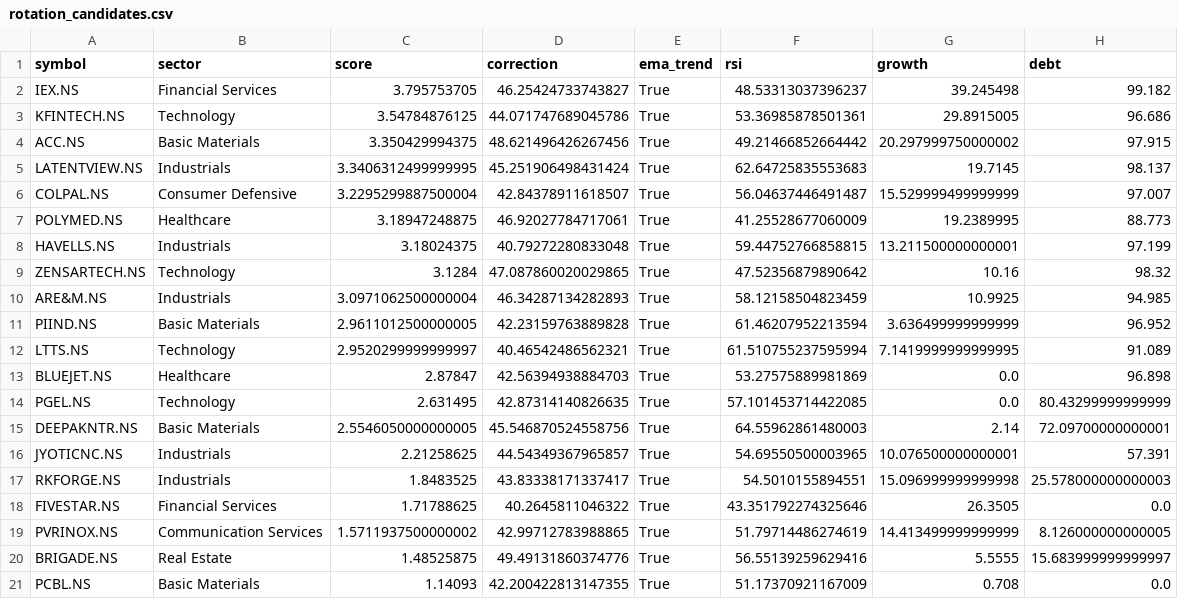
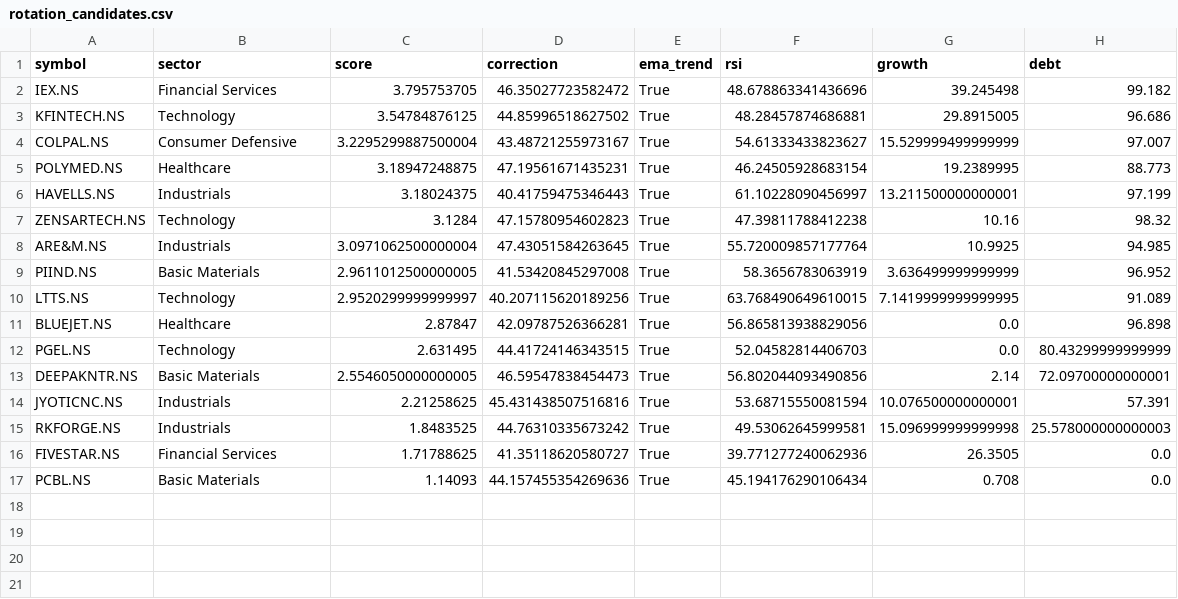
Before and after one commit to ushaalok1973-beep/value-rotation-scanner, a CSV file: rotation_candidates.csv, drawn as a sheet.

```diff
--- a/rotation_candidates.csv
+++ b/rotation_candidates.csv
@@ -1,21 +1,17 @@
 symbol,sector,score,correction,ema_trend,rsi,growth,debt
-IEX.NS,Financial Services,3.795753705,46.25424733743827,True,48.53313037396237,39.245498,99.182
-KFINTECH.NS,Technology,3.54784876125,44.071747689045786,True,53.36985878501361,29.8915005,96.686
-ACC.NS,Basic Materials,3.350429994375,48.621496426267456,True,49.21466852664442,20.297999750000002,97.915
-LATENTVIEW.NS,Industrials,3.3406312499999995,45.251906498431424,True,62.64725835553683,19.7145,98.137
-COLPAL.NS,Consumer Defensive,3.2295299887500004,42.84378911618507,True,56.04637446491487,15.529999499999999,97.007
-POLYMED.NS,Healthcare,3.18947248875,46.92027784717061,True,41.25528677060009,19.2389995,88.773
-HAVELLS.NS,Industrials,3.18024375,40.79272280833048,True,59.44752766858815,13.211500000000001,97.199
-ZENSARTECH.NS,Technology,3.1284,47.087860020029865,True,47.52356879890642,10.16,98.32
-ARE&M.NS,Industrials,3.0971062500000004,46.34287134282893,True,58.12158504823459,10.9925,94.985
-PIIND.NS,Basic Materials,2.9611012500000005,42.23159763889828,True,61.46207952213594,3.636499999999999,96.952
-LTTS.NS,Technology,2.9520299999999997,40.46542486562321,True,61.510755237595994,7.1419999999999995,91.089
-BLUEJET.NS,Healthcare,2.87847,42.56394938884703,True,53.27575889981869,0.0,96.898
-PGEL.NS,Technology,2.631495,42.87314140826635,True,57.101453714422085,0.0,80.43299999999999
-DEEPAKNTR.NS,Basic Materials,2.5546050000000005,45.546870524558756,True,64.55962861480003,2.14,72.09700000000001
-JYOTICNC.NS,Industrials,2.21258625,44.54349367965857,True,54.69550500003965,10.076500000000001,57.391
-RKFORGE.NS,Industrials,1.8483525,43.83338171337417,True,54.5010155894551,15.096999999999998,25.578000000000003
-FIVESTAR.NS,Financial Services,1.71788625,40.2645811046322,True,43.351792274325646,26.3505,0.0
-PVRINOX.NS,Communication Services,1.5711937500000002,42.99712783988865,True,51.79714486274619,14.413499999999999,8.126000000000005
-BRIGADE.NS,Real Estate,1.48525875,49.49131860374776,True,56.55139259629416,5.5555,15.683999999999997
-PCBL.NS,Basic Materials,1.14093,42.200422813147355,True,51.17370921167009,0.708,0.0
+IEX.NS,Financial Services,3.795753705,46.35027723582472,True,48.678863341436696,39.245498,99.182
+KFINTECH.NS,Technology,3.54784876125,44.85996518627502,True,48.28457874686881,29.8915005,96.686
+COLPAL.NS,Consumer Defensive,3.2295299887500004,43.48721255973167,True,54.61333433823627,15.529999499999999,97.007
+POLYMED.NS,Healthcare,3.18947248875,47.19561671435231,True,46.24505928683154,19.2389995,88.773
+HAVELLS.NS,Industrials,3.18024375,40.41759475346443,True,61.10228090456997,13.211500000000001,97.199
+ZENSARTECH.NS,Technology,3.1284,47.15780954602823,True,47.39811788412238,10.16,98.32
+ARE&M.NS,Industrials,3.0971062500000004,47.43051584263645,True,55.720009857177764,10.9925,94.985
+PIIND.NS,Basic Materials,2.9611012500000005,41.53420845297008,True,58.3656783063919,3.636499999999999,96.952
+LTTS.NS,Technology,2.9520299999999997,40.207115620189256,True,63.768490649610015,7.1419999999999995,91.089
+BLUEJET.NS,Healthcare,2.87847,42.09787526366281,True,56.865813938829056,0.0,96.898
+PGEL.NS,Technology,2.631495,44.41724146343515,True,52.04582814406703,0.0,80.43299999999999
+DEEPAKNTR.NS,Basic Materials,2.5546050000000005,46.59547838454473,True,56.802044093490856,2.14,72.09700000000001
+JYOTICNC.NS,Industrials,2.21258625,45.431438507516816,True,53.68715550081594,10.076500000000001,57.391
+RKFORGE.NS,Industrials,1.8483525,44.76310335673242,True,49.53062645999581,15.096999999999998,25.578000000000003
+FIVESTAR.NS,Financial Services,1.71788625,41.35118620580727,True,39.771277240062936,26.3505,0.0
+PCBL.NS,Basic Materials,1.14093,44.157455354269636,True,45.194176290106434,0.708,0.0
```
